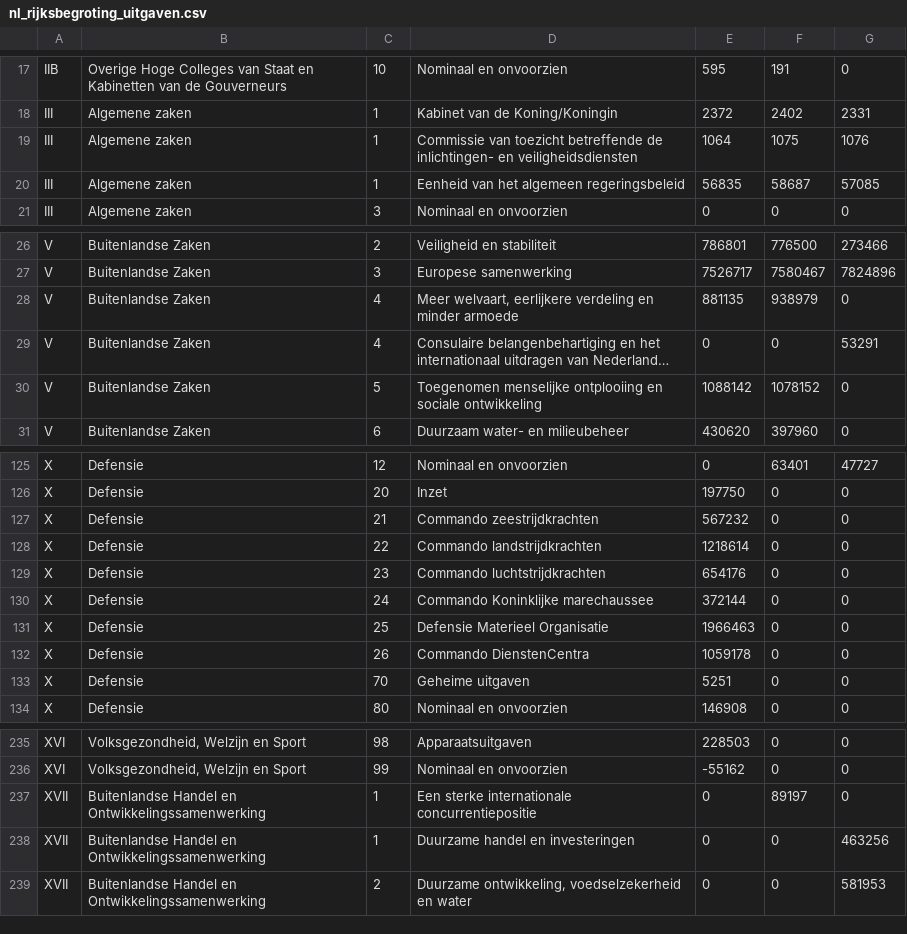
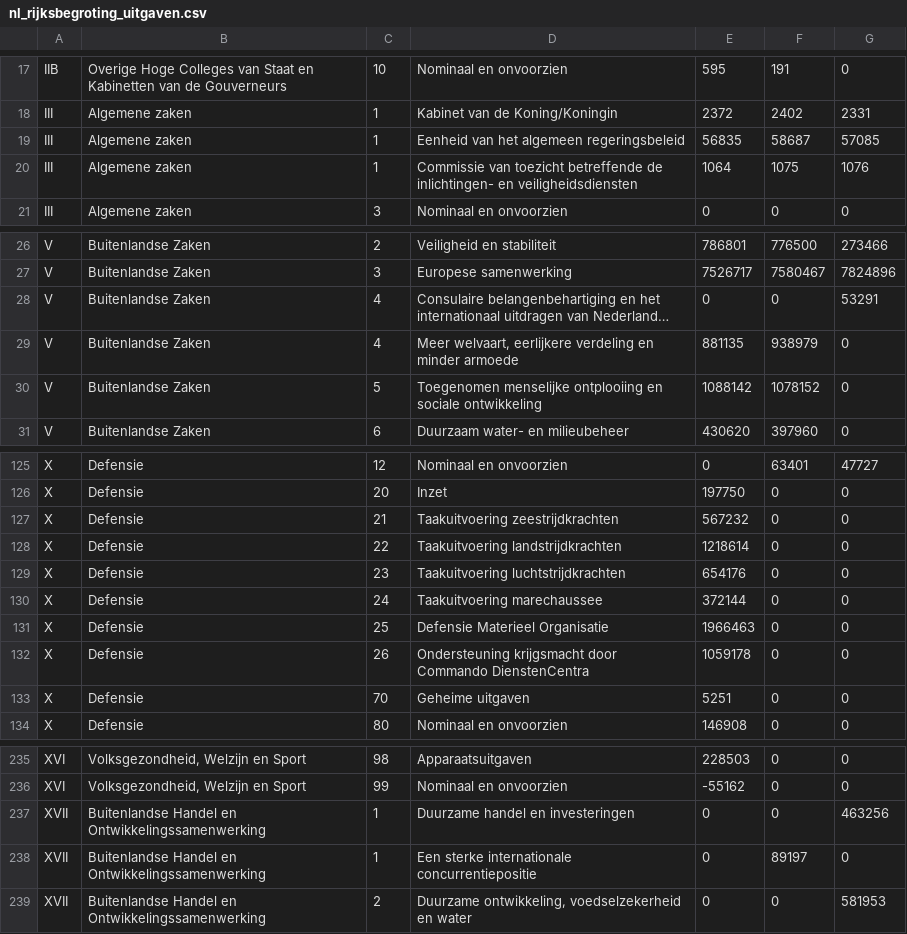
Before and after one commit to siccovansas/Rijksbegroting-Visualisatie, a CSV file: public/nl_rijksbegroting_uitgaven.csv, drawn as a sheet; only a part is shown, gaps mark what is left out; long unchanged cells end in …; the diff names each change by its address in the sheet, - before the commit and + after, or states it on an @@ line.

```diff
--- a/public/nl_rijksbegroting_uitgaven.csv
+++ b/public/nl_rijksbegroting_uitgaven.csv
@@ row 20 moved to row 19: III @@
@@ row 29 moved to row 28: V @@
-D127: Commando zeestrijdkrachten
+D127: Taakuitvoering zeestrijdkrachten
-D128: Commando landstrijdkrachten
+D128: Taakuitvoering landstrijdkrachten
-D129: Commando luchtstrijdkrachten
+D129: Taakuitvoering luchtstrijdkrachten
-D130: Commando Koninklijke marechaussee
+D130: Taakuitvoering marechaussee
-D132: Commando DienstenCentra
+D132: Ondersteuning krijgsmacht door Commando DienstenCentra
@@ row 238 moved to row 237: XVII @@
```
Also changed, not shown: public/nl_rijksbegroting_inkomsten.csv.
